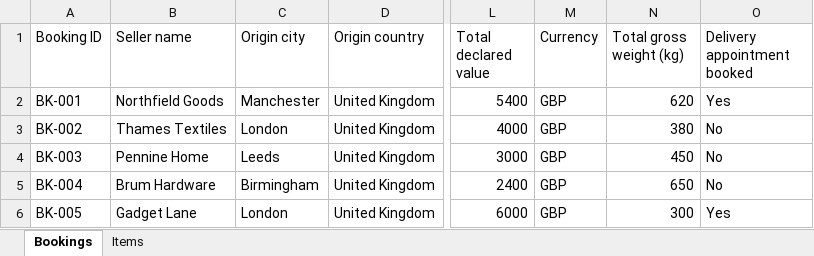
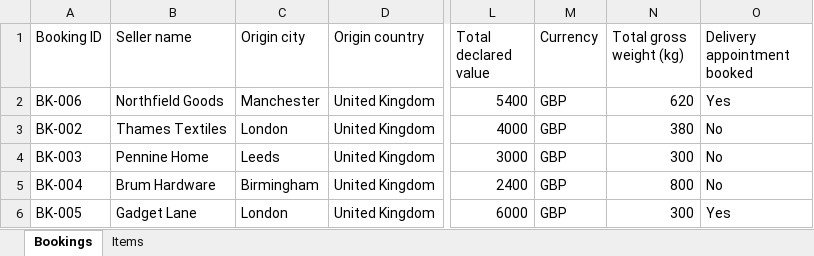
Before and after one commit to kshitijkhrn1996-byte/tuskers-shipment, an Excel workbook: public/sample-shipments.xlsx, sheet Bookings, drawn as a sheet; only a part is shown, gaps mark what is left out; values as stored, in another font and other column widths than the file's, no borders; the diff names each change by its address in the sheet, - before the commit and + after, or states it on an @@ line.

```diff
--- a/public/sample-shipments.xlsx (sheet Bookings)
+++ b/public/sample-shipments.xlsx (sheet Bookings)
-A2 (Booking ID): BK-001
+A2 (Booking ID): BK-006
-N4 (Total gross weight (kg)): 450
+N4 (Total gross weight (kg)): 300
-N5 (Total gross weight (kg)): 650
+N5 (Total gross weight (kg)): 800
```
Also changed, not shown: sheet Items, 3 other files.
